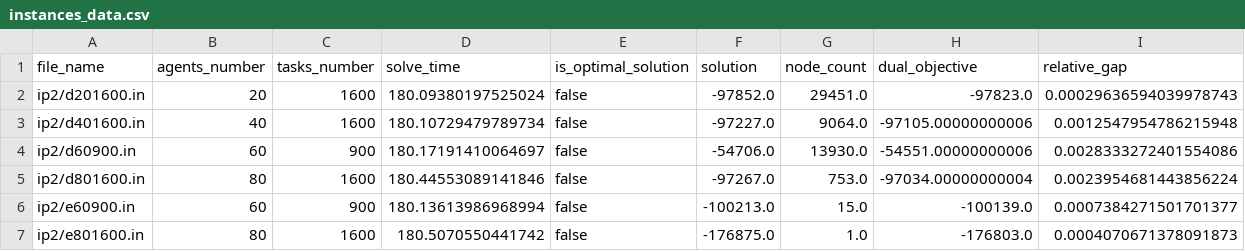
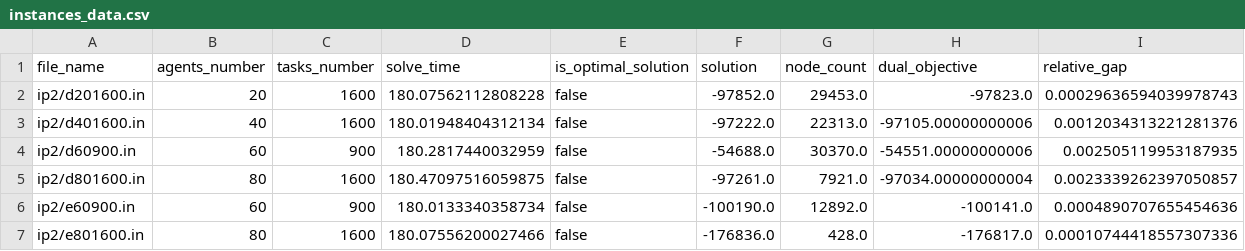
Before and after one commit to matheushw/ProgMat, a CSV file: T2/instances_data.csv, drawn as a sheet.

Commit message:
update stadart instances

```diff
--- a/T2/instances_data.csv
+++ b/T2/instances_data.csv
@@ -1,7 +1,7 @@
 file_name,agents_number,tasks_number,solve_time,is_optimal_solution,solution,node_count,dual_objective,relative_gap
-ip2/d201600.in,20,1600,180.09380197525024,false,-97852.0,29451.0,-97823.0,0.00029636594039978743
-ip2/d401600.in,40,1600,180.10729479789734,false,-97227.0,9064.0,-97105.00000000006,0.0012547954786215948
-ip2/d60900.in,60,900,180.17191410064697,false,-54706.0,13930.0,-54551.00000000006,0.0028333272401554086
-ip2/d801600.in,80,1600,180.44553089141846,false,-97267.0,753.0,-97034.00000000004,0.0023954681443856224
-ip2/e60900.in,60,900,180.13613986968994,false,-100213.0,15.0,-100139.0,0.0007384271501701377
-ip2/e801600.in,80,1600,180.5070550441742,false,-176875.0,1.0,-176803.0,0.0004070671378091873
+ip2/d201600.in,20,1600,180.07562112808228,false,-97852.0,29453.0,-97823.0,0.00029636594039978743
+ip2/d401600.in,40,1600,180.01948404312134,false,-97222.0,22313.0,-97105.00000000006,0.0012034313221281376
+ip2/d60900.in,60,900,180.2817440032959,false,-54688.0,30370.0,-54551.00000000006,0.002505119953187935
+ip2/d801600.in,80,1600,180.47097516059875,false,-97261.0,7921.0,-97034.00000000004,0.0023339262397050857
+ip2/e60900.in,60,900,180.0133340358734,false,-100190.0,12892.0,-100141.0,0.0004890707655454636
+ip2/e801600.in,80,1600,180.07556200027466,false,-176836.0,428.0,-176817.0,0.00010744418557307336
```
